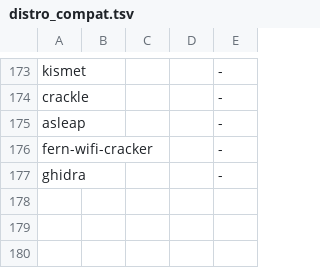
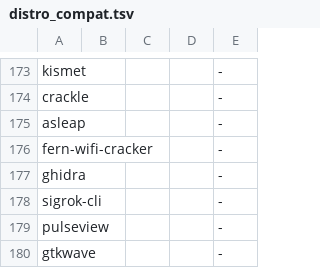
Before and after one commit to 26zl/cybersec-toolkit, a TSV file: lib/distro_compat.tsv, drawn as a sheet; only a part is shown, gaps mark what is left out; the diff names each change by its address in the sheet, - before the commit and + after, or states it on an @@ line.

```diff
--- a/lib/distro_compat.tsv
+++ b/lib/distro_compat.tsv
+row 178: sigrok-cli |  |  |  | -
+row 179: pulseview |  |  |  | -
+row 180: gtkwave |  |  |  | -
```
Also changed, not shown: 17 other files.
